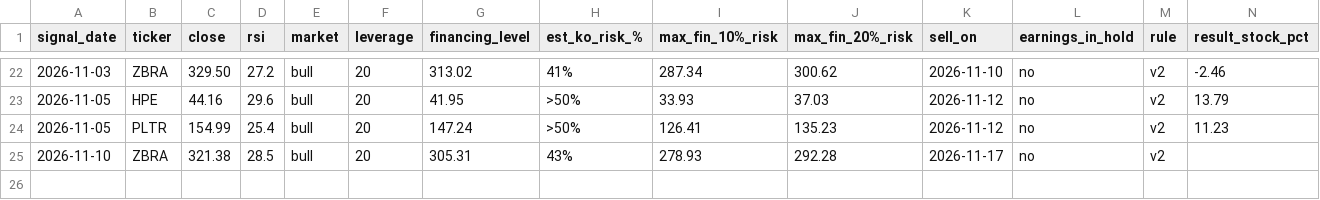
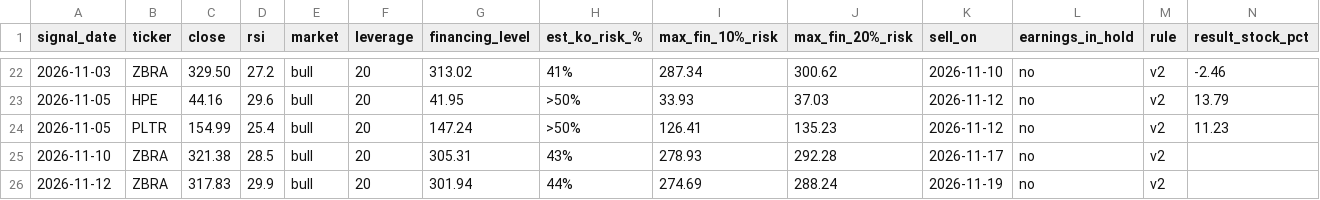
Before and after one commit to vriken/market-flows, a CSV file: rsi-turbo/data/signals.csv, drawn as a sheet; only a part is shown, gaps mark what is left out; rows hold the shown columns only; the diff names each change by its address in the sheet, - before the commit and + after, or states it on an @@ line.

```diff
--- a/rsi-turbo/data/signals.csv
+++ b/rsi-turbo/data/signals.csv
+row 26: 2026-11-12 | ZBRA | 317.83 | 29.9 | bull | 20 | 301.94 | 44% | 274.69 | 288.24 | 2026-11-19 | no | v2
```
Also changed, not shown: 3 other files.
